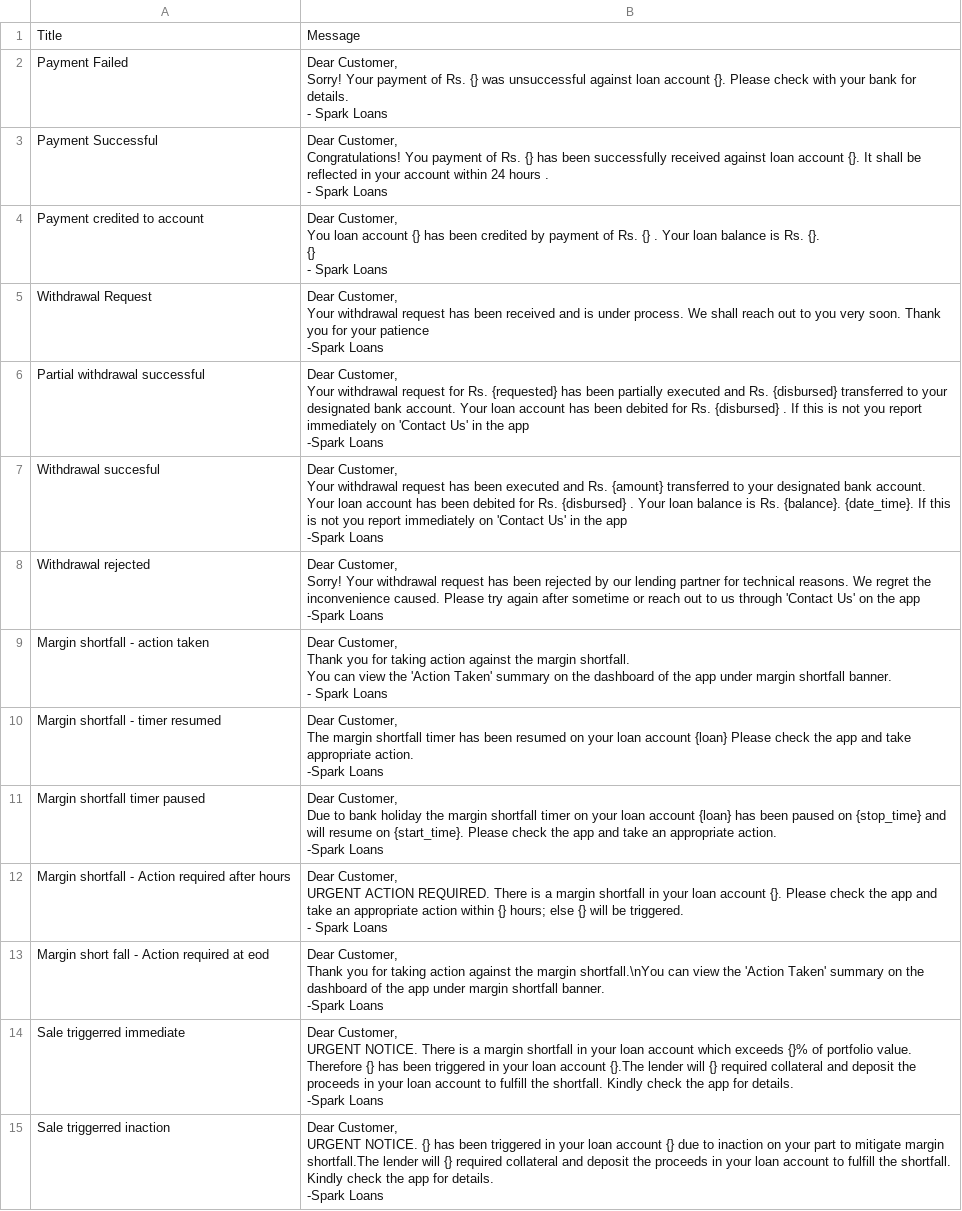
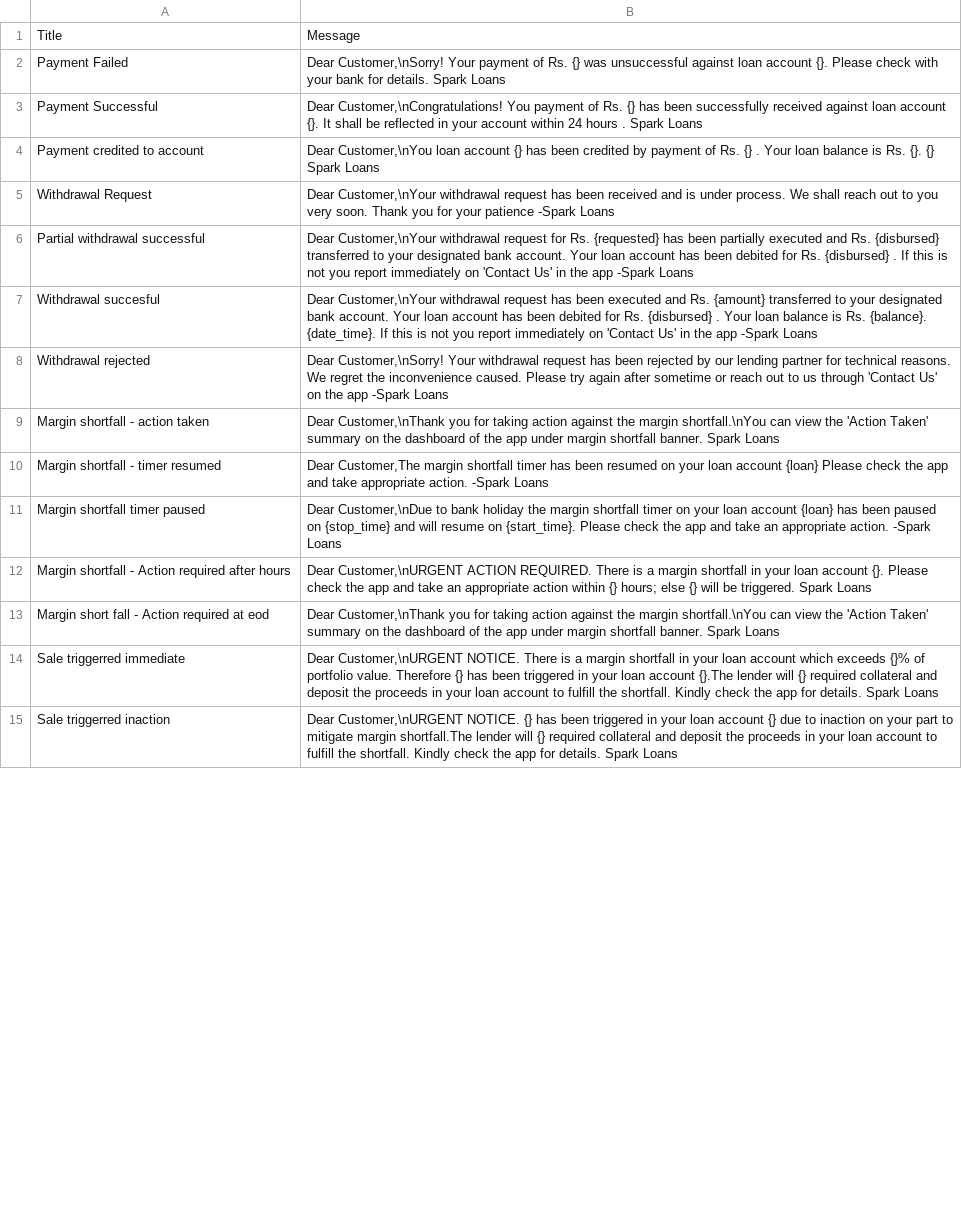
Before and after one commit to harishtanwar4847/choicelms, a CSV file: lms/patches/imports/spark_sms_notification_content.csv, drawn as a sheet; only a part is shown; ↵ is a line break in a cell; the diff covers the shown part only; the diff names each change by its address in the sheet, - before the commit and + after, or states it on an @@ line.

Commit message:
Feat : SMS doctype patch changes

```diff
--- a/lms/patches/imports/spark_sms_notification_content.csv
+++ b/lms/patches/imports/spark_sms_notification_content.csv
-B2: Dear Customer, ↵ Sorry! Your payment of Rs. {} was unsuccessful against loan account {}. Please check with your bank for details. ↵ - Spark Loans
+B2: Dear Customer,\nSorry! Your payment of Rs. {} was unsuccessful against loan account {}. Please check with your bank for details. Spark Loans
-B3: Dear Customer, ↵ Congratulations! You payment of Rs. {} has been successfully received against loan account {}. It shall be reflected in your account within 24 hours . ↵ - Spark Loans
+B3: Dear Customer,\nCongratulations! You payment of Rs. {} has been successfully received against loan account {}. It shall be reflected in your account within 24 hours . Spark Loans
-B4: Dear Customer, ↵ You loan account {} has been credited by payment of Rs. {} . Your loan balance is Rs. {}. ↵ {} ↵ - Spark Loans
+B4: Dear Customer,\nYou loan account {} has been credited by payment of Rs. {} . Your loan balance is Rs. {}. {} Spark Loans
-B5: Dear Customer, ↵ Your withdrawal request…
+B5: Dear Customer,\nYour withdrawal request…
-B6: Dear Customer, ↵ Your withdrawal request…
+B6: Dear Customer,\nYour withdrawal request…
-B7: Dear Customer, ↵ Your withdrawal request…
+B7: Dear Customer,\nYour withdrawal request…
-B8: Dear Customer, ↵ Sorry! Your withdrawal…
+B8: Dear Customer,\nSorry! Your withdrawal…
-B9: Dear Customer, ↵ Thank you for taking action against the margin shortfall. ↵ You can view the 'Action Taken' summary on the dashboard of the app under margin shortfall banner. ↵ - Spark Loans
+B9: Dear Customer,\nThank you for taking action against the margin shortfall.\nYou can view the 'Action Taken' summary on the dashboard of the app under margin shortfall banner. Spark Loans
-B10: Dear Customer, ↵ The margin shortfall…
+B10: Dear Customer,The margin shortfall…
-B11: Dear Customer, ↵ Due to bank…
+B11: Dear Customer,\nDue to bank…
-B12: Dear Customer, ↵ URGENT ACTION REQUIRED. There is a margin shortfall in your loan account {}. Please check the app and take an appropriate action within {} hours; else {} will be triggered. ↵ - Spark Loans
+B12: Dear Customer,\nURGENT ACTION REQUIRED. There is a margin shortfall in your loan account {}. Please check the app and take an appropriate action within {} hours; else {} will be triggered. Spark Loans
-B13: Dear Customer, ↵ Thank you for taking action against the margin shortfall.\nYou can view the 'Action Taken' summary on the dashboard of the app under margin shortfall banner. ↵ -Spark Loans
+B13: Dear Customer,\nThank you for taking action against the margin shortfall.\nYou can view the 'Action Taken' summary on the dashboard of the app under margin shortfall banner. Spark Loans
-B14: Dear Customer, ↵ URGENT NOTICE. There is a margin shortfall in your loan account which exceeds {}% of portfolio value. Therefore {} has been triggered in your loan account {}.The lender will {} required collateral and deposit the proceeds in your loan account to fulfill the shortfall. Kindly check the app for details. ↵ -Spark Loans
+B14: Dear Customer,\nURGENT NOTICE. There is a margin shortfall in your loan account which exceeds {}% of portfolio value. Therefore {} has been triggered in your loan account {}.The lender will {} required collateral and deposit the proceeds in your loan account to fulfill the shortfall. Kindly check the app for details. Spark Loans
-B15: Dear Customer, ↵ URGENT NOTICE. {} has been triggered in your loan account {} due to inaction on your part to mitigate margin shortfall.The lender will {} required collateral and deposit the proceeds in your loan account to fulfill the shortfall. Kindly check the app for details. ↵ -Spark Loans
+B15: Dear Customer,\nURGENT NOTICE. {} has been triggered in your loan account {} due to inaction on your part to mitigate margin shortfall.The lender will {} required collateral and deposit the proceeds in your loan account to fulfill the shortfall. Kindly check the app for details. Spark Loans
```
Also changed, not shown: 6 added rows, 1 removed row and 34 edited cells elsewhere in this file, 12 other files.
